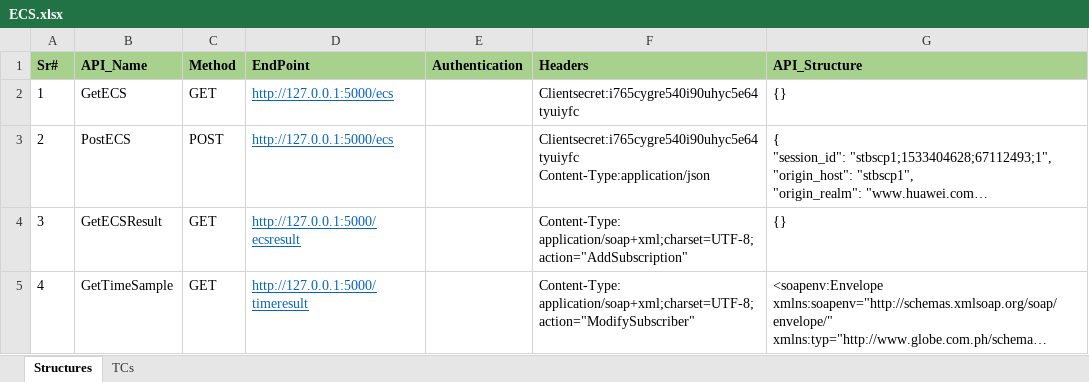
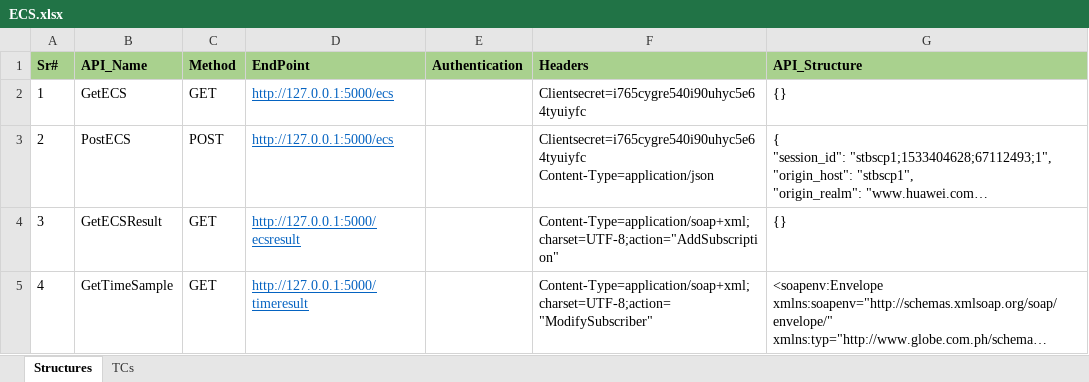
Before and after one commit to jbriosotechm/ecs-enhancements, an Excel workbook: ECS.xlsx, sheet Structures, drawn as a sheet; only a part is shown; long unchanged cells end in …; values as stored, in another font and other column widths than the file's, no borders; ↵ is a line break in a cell; the diff covers the shown part only; the diff names each change by its address in the sheet, - before the commit and + after, or states it on an @@ line.

```diff
--- a/ECS.xlsx (sheet Structures)
+++ b/ECS.xlsx (sheet Structures)
-F2 (Headers): Clientsecret:i765cygre540i90uhyc5e64tyuiyfc
+F2 (Headers): Clientsecret=i765cygre540i90uhyc5e64tyuiyfc
-F3 (Headers): Clientsecret:i765cygre540i90uhyc5e64tyuiyfc ↵ Content-Type:application/json
+F3 (Headers): Clientsecret=i765cygre540i90uhyc5e64tyuiyfc ↵ Content-Type=application/json
-F4 (Headers): Content-Type: application/soap+xml;charset=UTF-8;action="AddSubscription"
+F4 (Headers): Content-Type=application/soap+xml;charset=UTF-8;action="AddSubscription"
-F5 (Headers): Content-Type: application/soap+xml;charset=UTF-8;action="ModifySubscriber"
+F5 (Headers): Content-Type=application/soap+xml;charset=UTF-8;action="ModifySubscriber"
```
Also changed, not shown: 4 added rows and 8 removed rows elsewhere in this sheet, sheet TCs, 16 other files.
